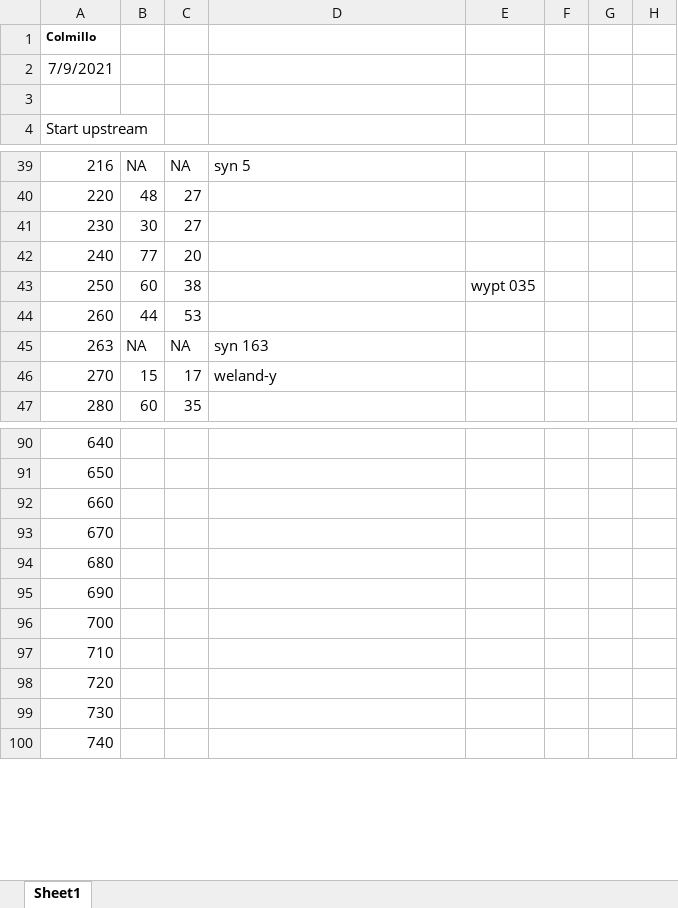
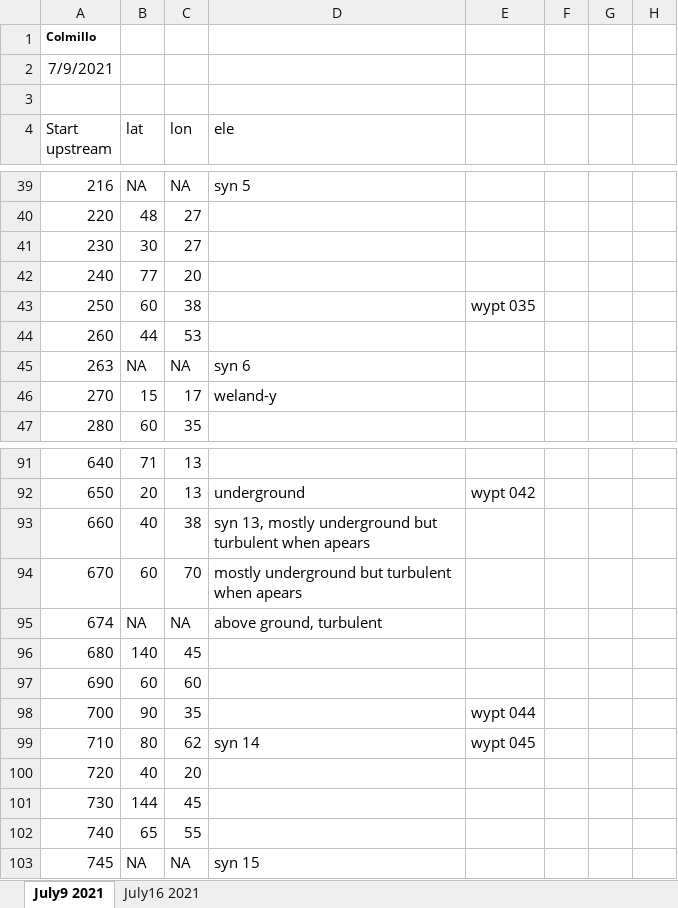
Before and after one commit to carbonshed/Ecuador2021, an Excel workbook: Geomorphology/Comillo/Colmillo_notes.xlsx, sheet July9 2021, drawn as a sheet; only a part is shown, gaps mark what is left out; values as stored, in another font and other column widths than the file's, no borders; addresses are those after the commit; the diff covers the shown part only; the diff names each change by its address in the sheet, - before the commit and + after, or states it on an @@ line.

```diff
--- a/Geomorphology/Comillo/Colmillo_notes.xlsx (sheet July9 2021)
+++ b/Geomorphology/Comillo/Colmillo_notes.xlsx (sheet July9 2021)
-sheet tab: Sheet1
+sheet tab: July9 2021
+sheet tab: July16 2021
-B4: (empty)
+B4: lat
-C4: (empty)
+C4: lon
-D4: (empty)
+D4: ele
-D45 (ele): syn 163
+D45 (ele): syn 6
-B91 (lat): (empty)
+B91 (lat): 71
-C91:C92 (lon): (empty)
+C91:C92 (lon): 13
-B92 (lat): (empty)
+B92 (lat): 20
-D92 (ele): (empty)
+D92 (ele): underground
-E92: (empty)
+E92: wypt 042
-B93 (lat): (empty)
+B93 (lat): 40
-C93 (lon): (empty)
+C93 (lon): 38
-D93 (ele): (empty)
+D93 (ele): syn 13, mostly underground but turbulent when apears
-B94 (lat): (empty)
+B94 (lat): 60
-C94 (lon): (empty)
+C94 (lon): 70
-D94 (ele): (empty)
+D94 (ele): mostly underground but turbulent when apears
+row 95: 674 | NA | NA | above ground, turbulent
-B96 (lat): (empty)
+B96 (lat): 140
-C96 (lon): (empty)
+C96 (lon): 45
-B97 (lat): (empty)
+B97 (lat): 60
-C97 (lon): (empty)
+C97 (lon): 60
-B98 (lat): (empty)
+B98 (lat): 90
-C98 (lon): (empty)
+C98 (lon): 35
-E98: (empty)
+E98: wypt 044
-B99 (lat): (empty)
+B99 (lat): 80
-C99 (lon): (empty)
+C99 (lon): 62
-D99 (ele): (empty)
+D99 (ele): syn 14
-E99: (empty)
+E99: wypt 045
-B100 (lat): (empty)
+B100 (lat): 40
-C100 (lon): (empty)
+C100 (lon): 20
-B101 (lat): (empty)
+B101 (lat): 144
-C101 (lon): (empty)
+C101 (lon): 45
-B102 (lat): (empty)
+B102 (lat): 65
-C102 (lon): (empty)
+C102 (lon): 55
+row 103: 745 | NA | NA | syn 15
```
Also changed, not shown: 1 added row, 1 removed row and 43 edited cells elsewhere in this sheet, 7 other files.
